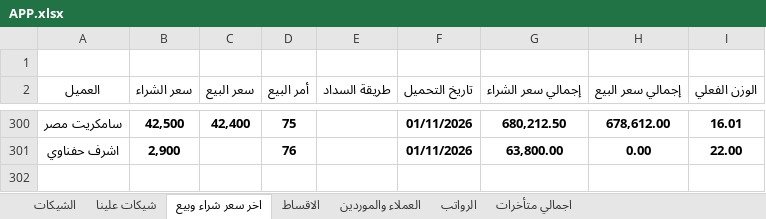
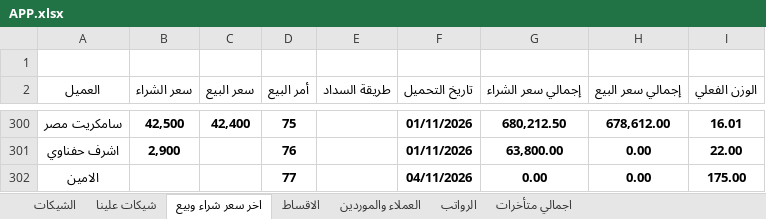
Before and after one commit to ah7306771-lang/ChillOut-Construction-app, an Excel workbook: APP.xlsx, sheet اخر سعر شراء وبيع, drawn as a sheet; only a part is shown, gaps mark what is left out; values as stored, in another font and other column widths than the file's, no borders; the diff names each change by its address in the sheet, - before the commit and + after, or states it on an @@ line.

Commit message:
Auto-update APP.xlsx from Excel

```diff
--- a/APP.xlsx (sheet اخر سعر شراء وبيع)
+++ b/APP.xlsx (sheet اخر سعر شراء وبيع)
+row 302: الامين |  |  | 77 |  | 04/11/2026 | 0.00 | 0.00 | 175.00
```
